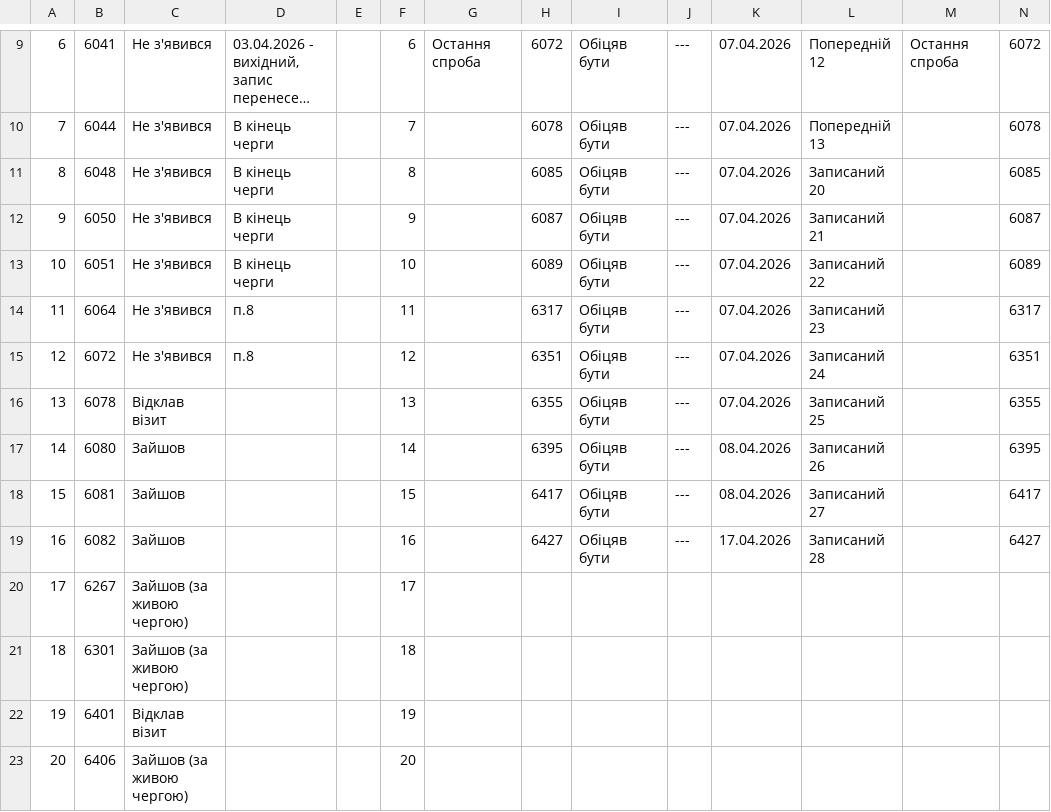
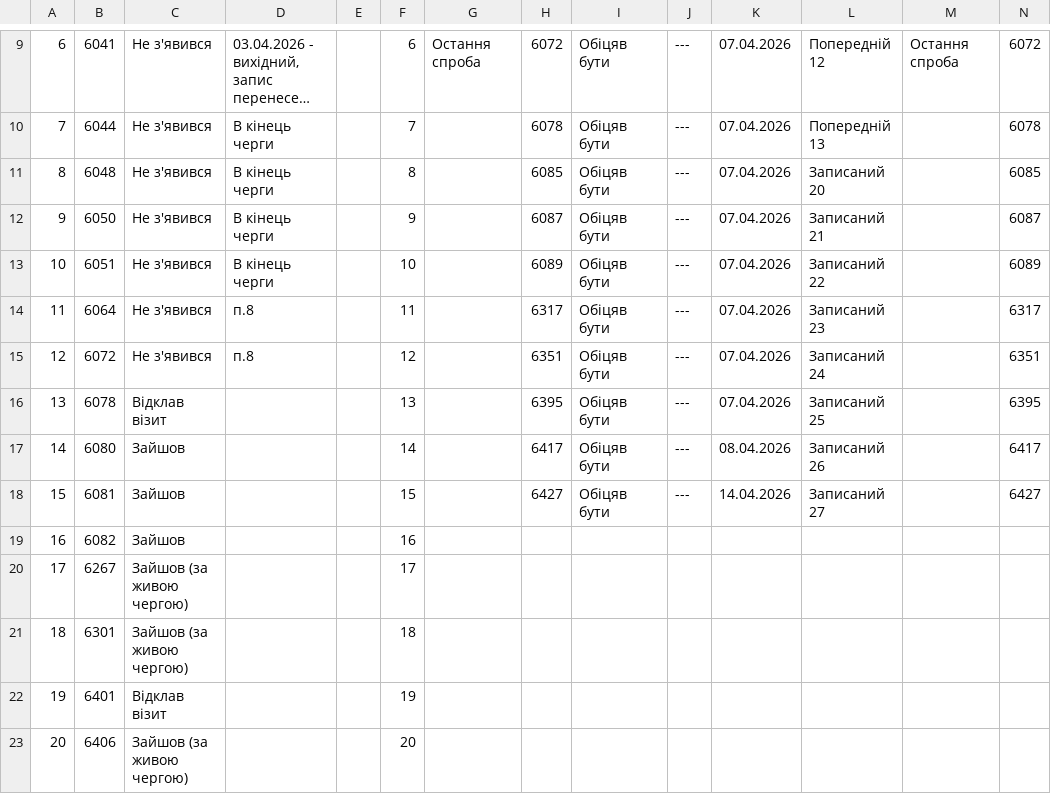
Before and after one commit to zbstof/vlk-zakrevskoho, a CSV file: daily_sheets_cache/2026-04-07.csv, drawn as a sheet; only a part is shown, gaps mark what is left out; long unchanged cells end in ….

```diff
--- a/daily_sheets_cache/2026-04-07.csv
+++ b/daily_sheets_cache/2026-04-07.csv
@@ -20,6 +20,6 @@
 12,6072,Не з'явився,п.8,,12,,6351,Обіцяв бути,---,07.04.2026,Записаний 24,,6351
-13,6078,Відклав візит,,,13,,6355,Обіцяв бути,---,07.04.2026,Записаний 25,,6355
-14,6080,Зайшов,,,14,,6395,Обіцяв бути,---,08.04.2026,Записаний 26,,6395
-15,6081,Зайшов,,,15,,6417,Обіцяв бути,---,08.04.2026,Записаний 27,,6417
-16,6082,Зайшов,,,16,,6427,Обіцяв бути,---,17.04.2026,Записаний 28,,6427
+13,6078,Відклав візит,,,13,,6395,Обіцяв бути,---,07.04.2026,Записаний 25,,6395
+14,6080,Зайшов,,,14,,6417,Обіцяв бути,---,08.04.2026,Записаний 26,,6417
+15,6081,Зайшов,,,15,,6427,Обіцяв бути,---,14.04.2026,Записаний 27,,6427
+16,6082,Зайшов,,,16
 17,6267,Зайшов (за живою чергою),,,17
```
